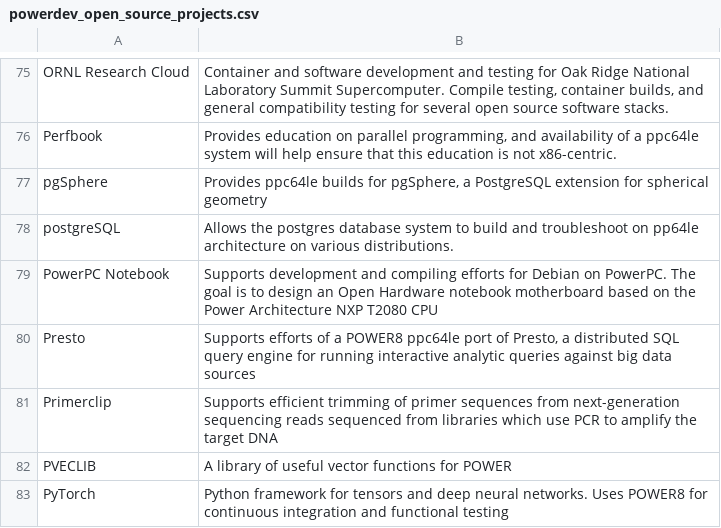
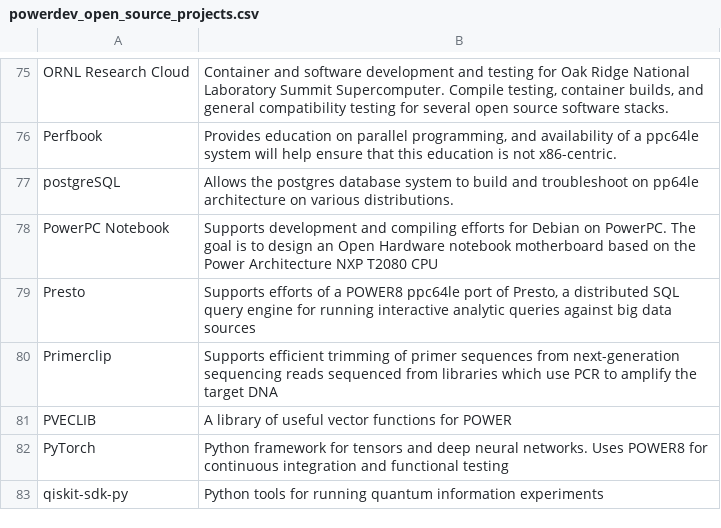
Before and after one commit to osuosl/osuosl-pelican, a CSV file: content/services/csv/powerdev_open_source_projects.csv, drawn as a sheet; only a part is shown, gaps mark what is left out; the shorter side is filled out with more unchanged rows.

```diff
--- a/content/services/csv/powerdev_open_source_projects.csv
+++ b/content/services/csv/powerdev_open_source_projects.csv
@@ -76,3 +76,2 @@
 "Perfbook","Provides education on parallel programming, and availability of a ppc64le system will help ensure that this education is not x86-centric."
-"pgSphere","Provides ppc64le builds for pgSphere, a PostgreSQL extension for spherical geometry"
 "postgreSQL","Allows the postgres database system to build and troubleshoot on pp64le architecture on various distributions."
```
Also changed, not shown: content/services/csv/powerdev_former_open_source_projects.csv, content/services/hosting/projects.csv.
